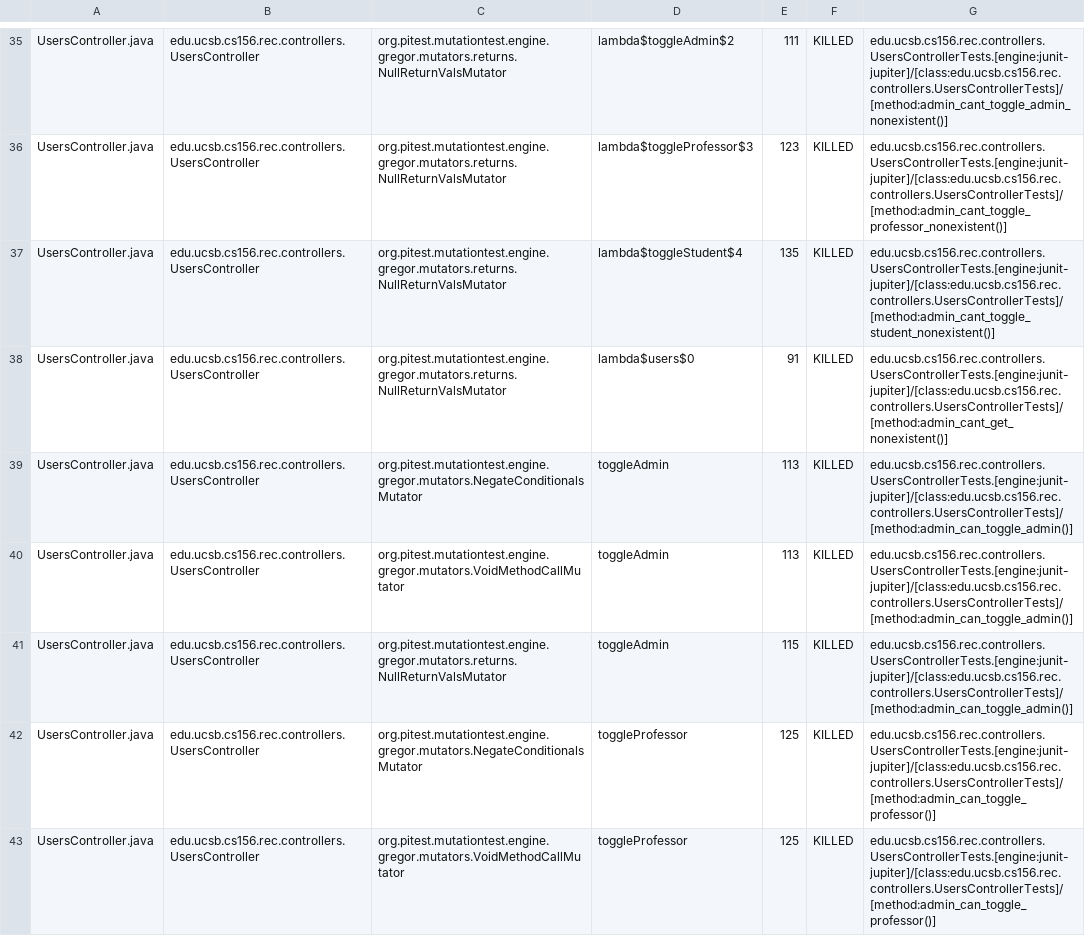
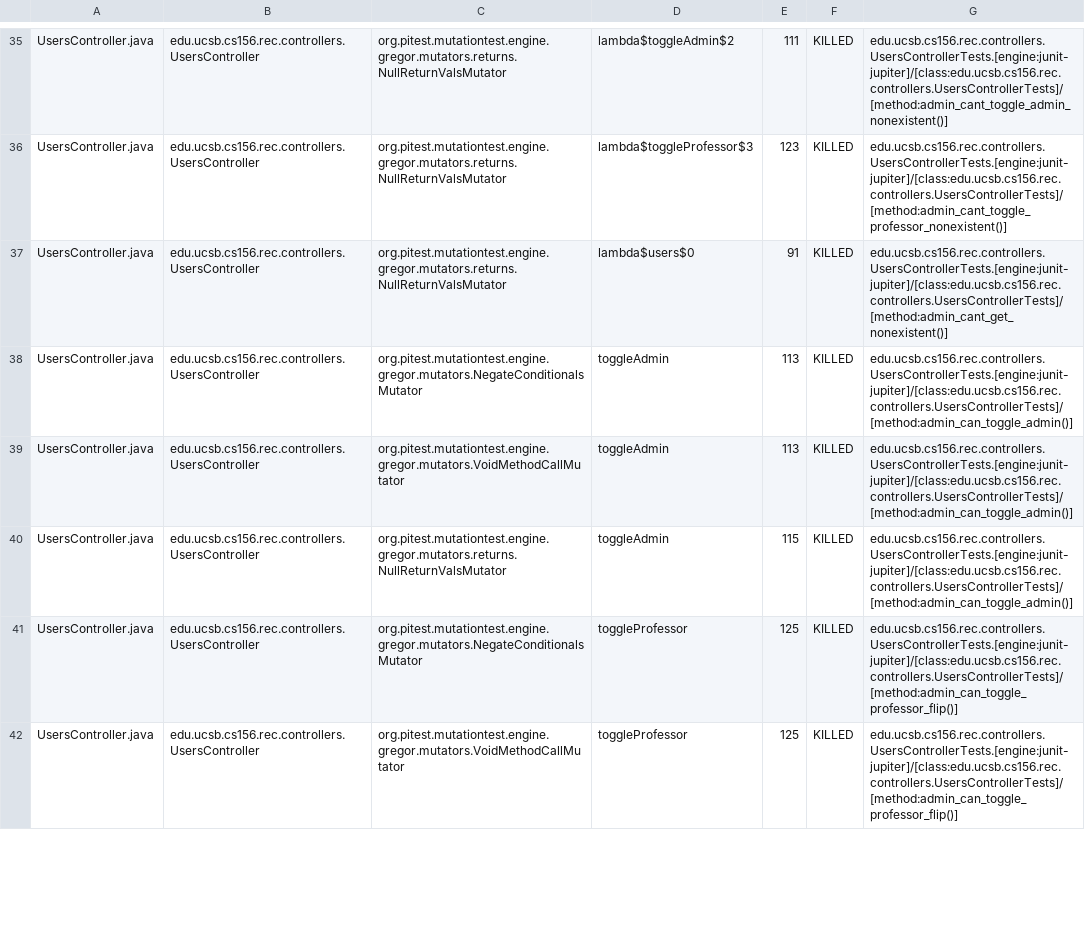
Before and after one commit to ucsb-cs156-s25/proj-rec-s25-15, a CSV file: pitest/mutations.csv, drawn as a sheet; only a part is shown, gaps mark what is left out; the diff covers the shown part only.

Commit message:
Deploying to gh-pages from @ ucsb-cs156-s25/proj-rec-s25-15@b5f302d5bbab8e9c58d157f594a1003453ce1c6f 🚀

```diff
--- a/pitest/mutations.csv
+++ b/pitest/mutations.csv
@@ -36,3 +36,2 @@ UsersController.java,edu.ucsb.cs156.rec.controllers.UsersController,org.pitest.m
 UsersController.java,edu.ucsb.cs156.rec.controllers.UsersController,org.pitest.mutationtest.engine.gregor.mutators.returns.NullReturnValsMutator,lambda$toggleProfessor$3,123,KILLED,edu.ucsb.cs156.rec.controllers.UsersControllerTests.[engine:junit-jupiter]/[class:edu.ucsb.cs156.rec.controllers.UsersControllerTests]/[method:admin_cant_toggle_professor_nonexistent()]
-UsersController.java,edu.ucsb.cs156.rec.controllers.UsersController,org.pitest.mutationtest.engine.gregor.mutators.returns.NullReturnValsMutator,lambda$toggleStudent$4,135,KILLED,edu.ucsb.cs156.rec.controllers.UsersControllerTests.[engine:junit-jupiter]/[class:edu.ucsb.cs156.rec.controllers.UsersControllerTests]/[method:admin_cant_toggle_student_nonexistent()]
 UsersController.java,edu.ucsb.cs156.rec.controllers.UsersController,org.pitest.mutationtest.engine.gregor.mutators.returns.NullReturnValsMutator,lambda$users$0,91,KILLED,edu.ucsb.cs156.rec.controllers.UsersControllerTests.[engine:junit-jupiter]/[class:edu.ucsb.cs156.rec.controllers.UsersControllerTests]/[method:admin_cant_get_nonexistent()]
@@ -41,3 +40,3 @@ UsersController.java,edu.ucsb.cs156.rec.controllers.UsersController,org.pitest.m
 UsersController.java,edu.ucsb.cs156.rec.controllers.UsersController,org.pitest.mutationtest.engine.gregor.mutators.returns.NullReturnValsMutator,toggleAdmin,115,KILLED,edu.ucsb.cs156.rec.controllers.UsersControllerTests.[engine:junit-jupiter]/[class:edu.ucsb.cs156.rec.controllers.UsersControllerTests]/[method:admin_can_toggle_admin()]
-UsersController.java,edu.ucsb.cs156.rec.controllers.UsersController,org.pitest.mutationtest.engine.gregor.mutators.NegateConditionalsMutator,toggleProfessor,125,KILLED,edu.ucsb.cs156.rec.controllers.UsersControllerTests.[engine:junit-jupiter]/[class:edu.ucsb.cs156.rec.controllers.UsersControllerTests]/[method:admin_can_toggle_professor()]
-UsersController.java,edu.ucsb.cs156.rec.controllers.UsersController,org.pitest.mutationtest.engine.gregor.mutators.VoidMethodCallMutator,toggleProfessor,125,KILLED,edu.ucsb.cs156.rec.controllers.UsersControllerTests.[engine:junit-jupiter]/[class:edu.ucsb.cs156.rec.controllers.UsersControllerTests]/[method:admin_can_toggle_professor()]
+UsersController.java,edu.ucsb.cs156.rec.controllers.UsersController,org.pitest.mutationtest.engine.gregor.mutators.NegateConditionalsMutator,toggleProfessor,125,KILLED,edu.ucsb.cs156.rec.controllers.UsersControllerTests.[engine:junit-jupiter]/[class:edu.ucsb.cs156.rec.controllers.UsersControllerTests]/[method:admin_can_toggle_professor_flip()]
+UsersController.java,edu.ucsb.cs156.rec.controllers.UsersController,org.pitest.mutationtest.engine.gregor.mutators.VoidMethodCallMutator,toggleProfessor,125,KILLED,edu.ucsb.cs156.rec.controllers.UsersControllerTests.[engine:junit-jupiter]/[class:edu.ucsb.cs156.rec.controllers.UsersControllerTests]/[method:admin_can_toggle_professor_flip()]
```
Also changed, not shown: 3 removed rows and 13 edited cells elsewhere in this file, 14 other files.
